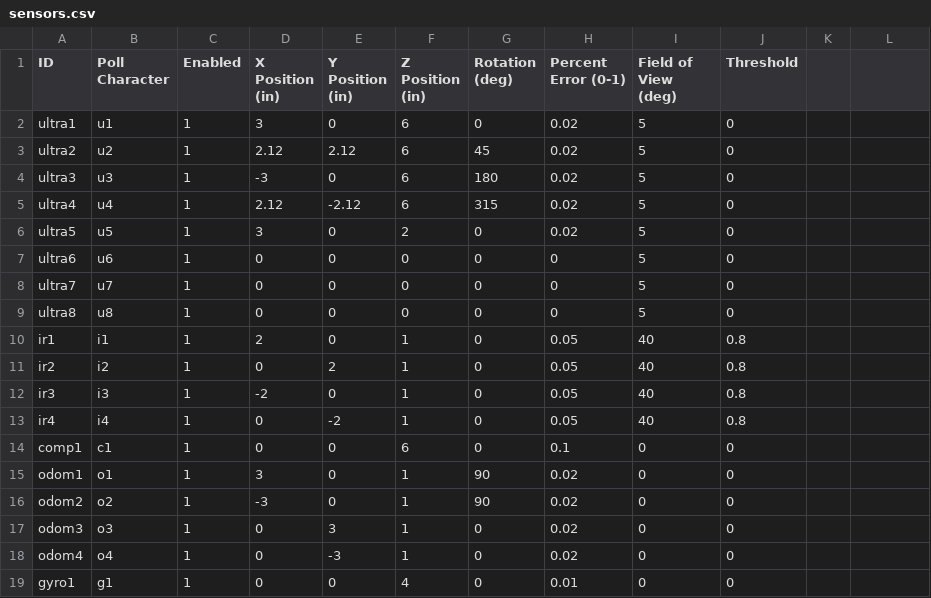
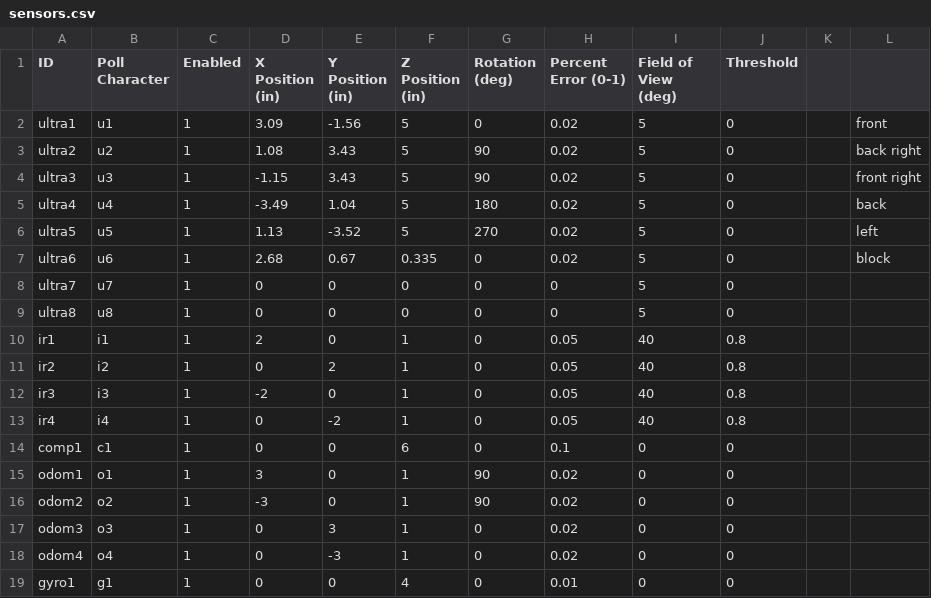
Before and after one commit to HoomanTahmasebipour/Autonomous-Rover, a CSV file: config/sensors.csv, drawn as a sheet.

Commit message:
sensors-team10.csv
- using the rover's platform centre as the centre of the entire rover

```diff
--- a/config/sensors.csv
+++ b/config/sensors.csv
@@ -1,8 +1,8 @@
 ID,Poll Character,Enabled,X Position (in),Y Position (in),Z Position (in),Rotation (deg),Percent Error (0-1),Field of View (deg),Threshold
-ultra1,u1,1,3,0,6,0,0.02,5,0
-ultra2,u2,1,2.12,2.12,6,45,0.02,5,0
-ultra3,u3,1,-3,0,6,180,0.02,5,0
-ultra4,u4,1,2.12,-2.12,6,315,0.02,5,0
-ultra5,u5,1,3,0,2,0,0.02,5,0
-ultra6,u6,1,0,0,0,0,0,5,0
+ultra1,u1,1,3.09,-1.56,5,0,0.02,5,0,,front
+ultra2,u2,1,1.08,3.43,5,90,0.02,5,0,,back right
+ultra3,u3,1,-1.15,3.43,5,90,0.02,5,0,,front right
+ultra4,u4,1,-3.49,1.04,5,180,0.02,5,0,,back
+ultra5,u5,1,1.13,-3.52,5,270,0.02,5,0,,left
+ultra6,u6,1,2.68,0.67,0.335,0,0.02,5,0,,block
 ultra7,u7,1,0,0,0,0,0,5,0
```
